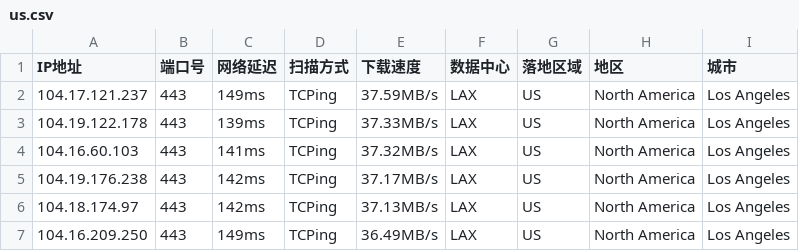
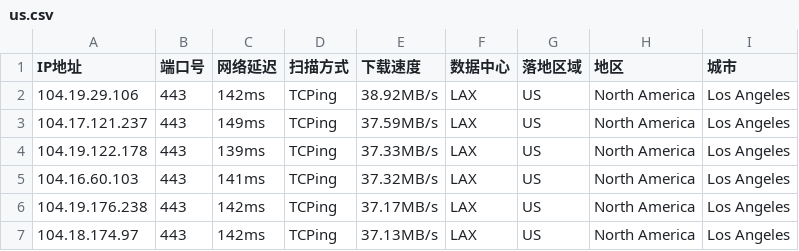
Before and after one commit to arbulin/auto-checkin, a CSV file: results/us.csv, drawn as a sheet.

Commit message:
cfdata:US_LAX lim6 dresults/us.csv

```diff
--- a/results/us.csv
+++ b/results/us.csv
@@ -1,2 +1,3 @@
 IP地址,端口号,网络延迟,扫描方式,下载速度,数据中心,落地区域,地区,城市
+104.19.29.106,443,142ms,TCPing,38.92MB/s,LAX,US,North America,Los Angeles
 104.17.121.237,443,149ms,TCPing,37.59MB/s,LAX,US,North America,Los Angeles
@@ -6,2 +7 @@ IP地址,端口号,网络延迟,扫描方式,下载速度,数据中心,落地区
 104.18.174.97,443,142ms,TCPing,37.13MB/s,LAX,US,North America,Los Angeles
-104.16.209.250,443,149ms,TCPing,36.49MB/s,LAX,US,North America,Los Angeles
```
